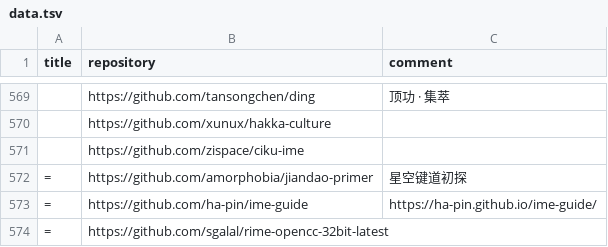
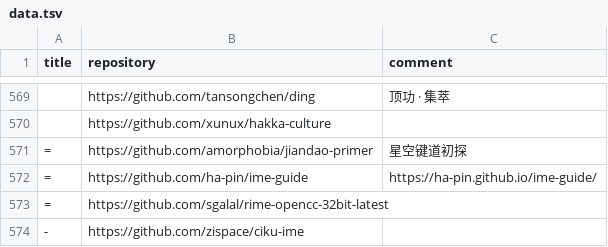
Before and after one commit to hantang/rime-list, a TSV file: data.tsv, drawn as a sheet; only a part is shown, gaps mark what is left out.

```diff
--- a/data.tsv
+++ b/data.tsv
@@ -570,3 +570,2 @@ title	repository	comment
 	https://github.com/xunux/hakka-culture	
-	https://github.com/zispace/ciku-ime	
 =	https://github.com/amorphobia/jiandao-primer	星空键道初探
@@ -574 +573,2 @@ title	repository	comment
 =	https://github.com/sgalal/rime-opencc-32bit-latest	
+-	https://github.com/zispace/ciku-ime	
```
Also changed, not shown: 1 other file.
